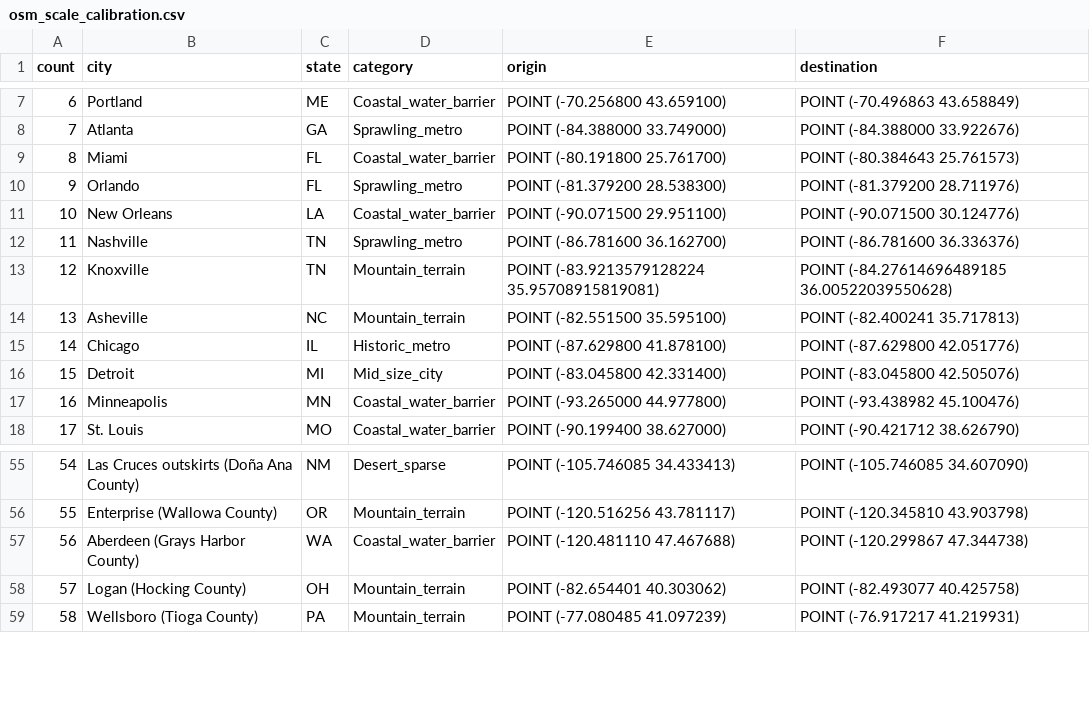
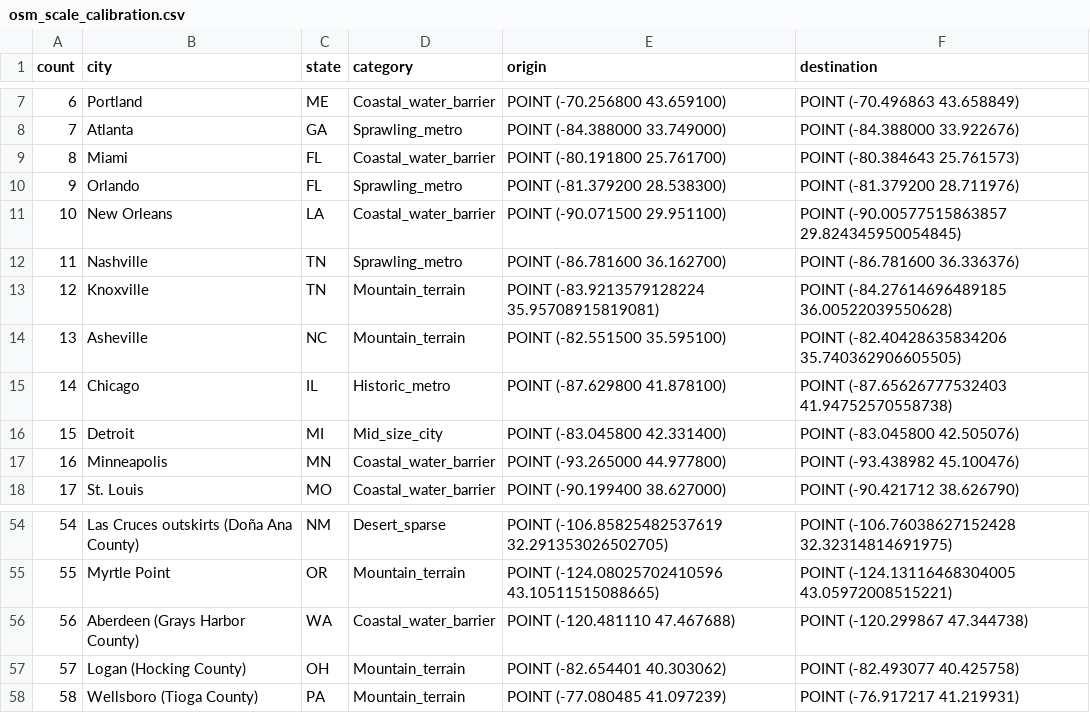
Before and after one commit to ccaoa/osmh3nx, a CSV file: osm_scale_calibration.csv, drawn as a sheet; only a part is shown, gaps mark what is left out; addresses are those after the commit; the diff covers the shown part only; the diff names each change by its address in the sheet, - before the commit and + after, or states it on an @@ line.

Commit message:
Correct some of the calibration OD points with poor coordinates

```diff
--- a/osm_scale_calibration.csv
+++ b/osm_scale_calibration.csv
-F11 (destination): POINT (-90.071500 30.124776)
+F11 (destination): POINT (-90.00577515863857 29.824345950054845)
-F14 (destination): POINT (-82.400241 35.717813)
+F14 (destination): POINT (-82.40428635834206 35.740362906605505)
-F15 (destination): POINT (-87.629800 42.051776)
+F15 (destination): POINT (-87.65626777532403 41.94752570558738)
-E54 (origin): POINT (-105.746085 34.433413)
+E54 (origin): POINT (-106.85825482537619 32.291353026502705)
-F54 (destination): POINT (-105.746085 34.607090)
+F54 (destination): POINT (-106.76038627152428 32.32314814691975)
-B55 (city): Enterprise (Wallowa County)
+B55 (city): Myrtle Point
-E55 (origin): POINT (-120.516256 43.781117)
+E55 (origin): POINT (-124.08025702410596 43.10511515088665)
-F55 (destination): POINT (-120.345810 43.903798)
+F55 (destination): POINT (-124.13116468304005 43.05972008515221)
```
Also changed, not shown: 1 removed row, 23 edited cells and row numbers in column A elsewhere in this file.
